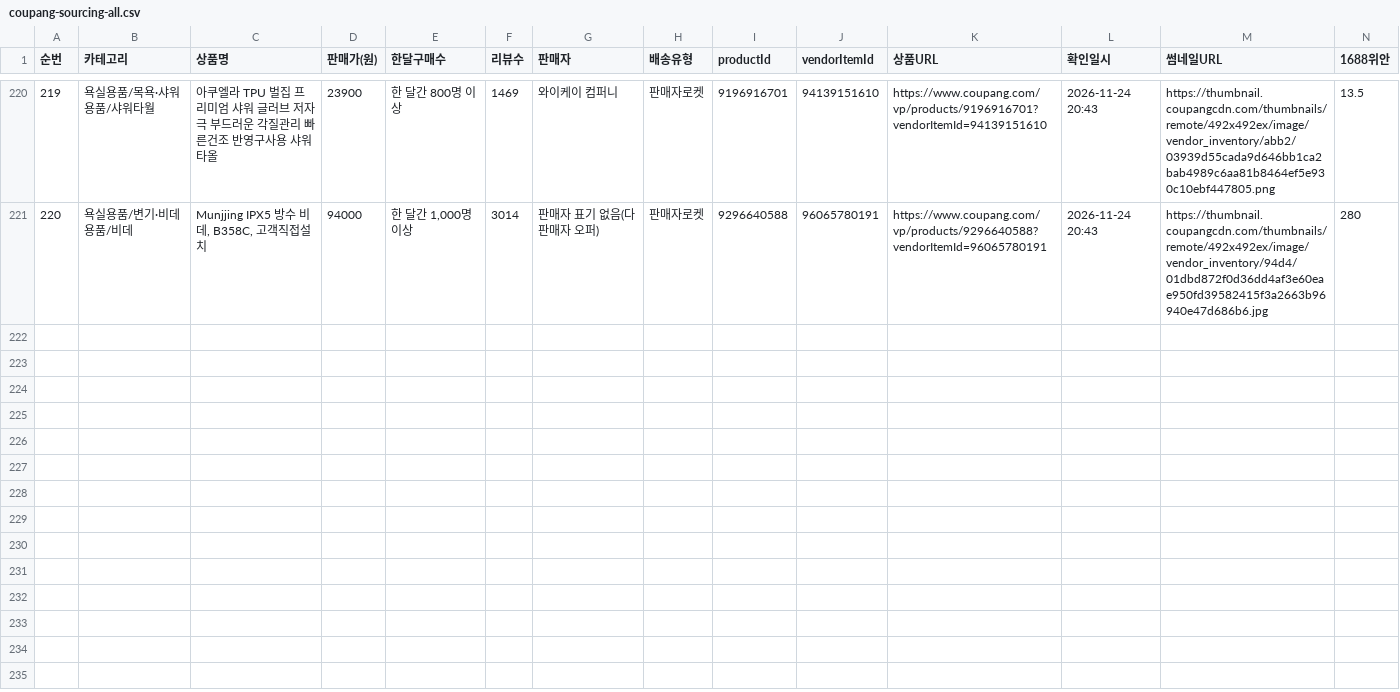
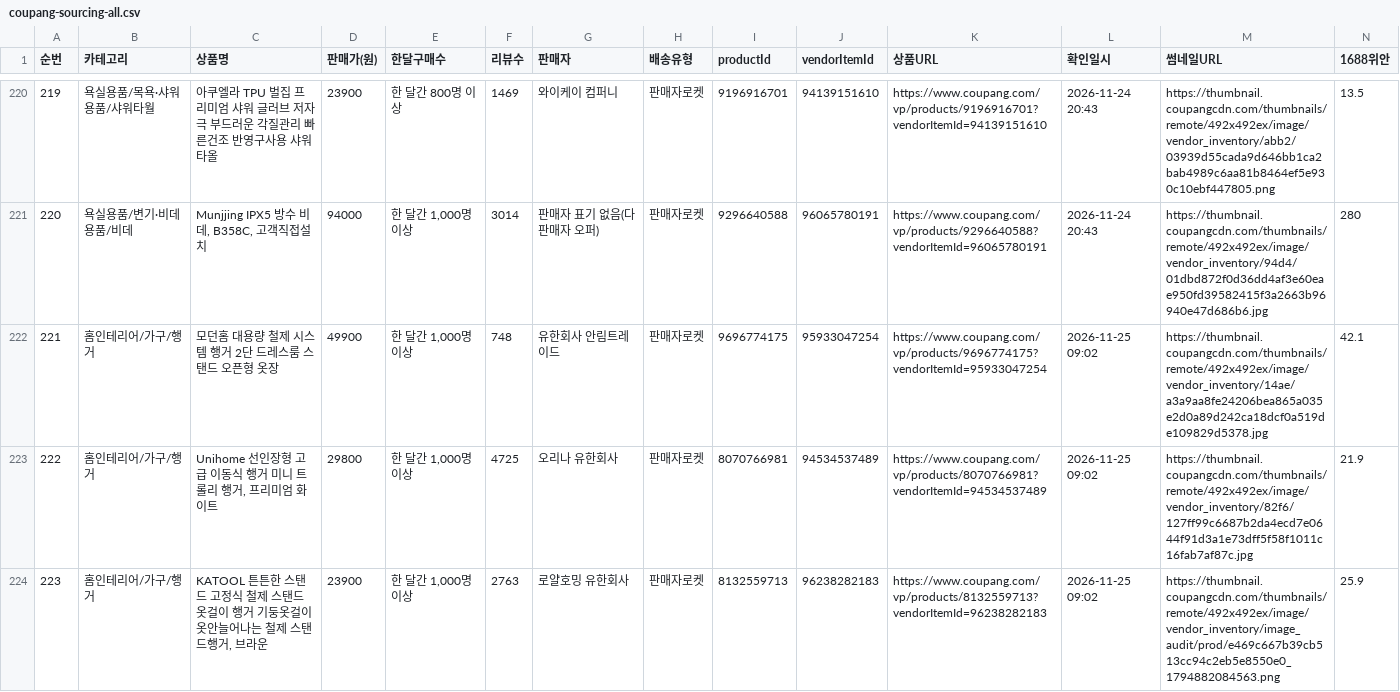
Before and after one commit to jooyong00700-art/jy, a CSV file: coupang-sourcing-all.csv, drawn as a sheet; only a part is shown, gaps mark what is left out; rows hold the shown columns only; the diff covers the shown part only; the diff names each change by its address in the sheet, - before the commit and + after, or states it on an @@ line.

Commit message:
08:50 쿠팡 실시간 소싱: 판매자로켓 10건 확정(수납/정리·청소용품) — 2026-11-25

```diff
--- a/coupang-sourcing-all.csv
+++ b/coupang-sourcing-all.csv
+row 222: 221 | 홈인테리어/가구/행거 | 모던홈 대용량 철제 시스템 행거 2단 드레스룸 스탠드 오픈형 옷장 | 49900 | 한 달간 1,000명 이상 | 748 | 유한회사 안림트레이드 | 판매자로켓 | 9696774175 | 95933047254 | https://www.coupang.com/vp/products/9696774175?vendorItemId=95933047254 | 2026-11-25 09:02 | https://thumbnail.coupangcdn.com/thumbnails/remote/492x492ex/image/vendor_inventory/14ae/a3a9aa8fe24206bea865a035e2d0a89d242ca18dcf0a519de109829d5378.jpg | 42.1
+row 223: 222 | 홈인테리어/가구/행거 | Unihome 선인장형 고급 이동식 행거 미니 트롤리 행거, 프리미엄 화이트 | 29800 | 한 달간 1,000명 이상 | 4725 | 오리나 유한회사 | 판매자로켓 | 8070766981 | 94534537489 | https://www.coupang.com/vp/products/8070766981?vendorItemId=94534537489 | 2026-11-25 09:02 | https://thumbnail.coupangcdn.com/thumbnails/remote/492x492ex/image/vendor_inventory/82f6/127ff99c6687b2da4ecd7e0644f91d3a1e73dff5f58f1011c16fab7af87c.jpg | 21.9
+row 224: 223 | 홈인테리어/가구/행거 | KATOOL 튼튼한 스탠드 고정식 철제 스탠드 옷걸이 행거 기둥옷걸이 옷안늘어나는 철제 스탠드행거, 브라운 | 23900 | 한 달간 1,000명 이상 | 2763 | 로얄호밍 유한회사 | 판매자로켓 | 8132559713 | 96238282183 | https://www.coupang.com/vp/products/8132559713?vendorItemId=96238282183 | 2026-11-25 09:02 | https://thumbnail.coupangcdn.com/thumbnails/remote/492x492ex/image/vendor_inventory/image_audit/prod/e469c667b39cb513cc94c2eb5e8550e0_1794882084563.png | 25.9
```
Also changed, not shown: 7 added rows elsewhere in this file, 1 other file.
